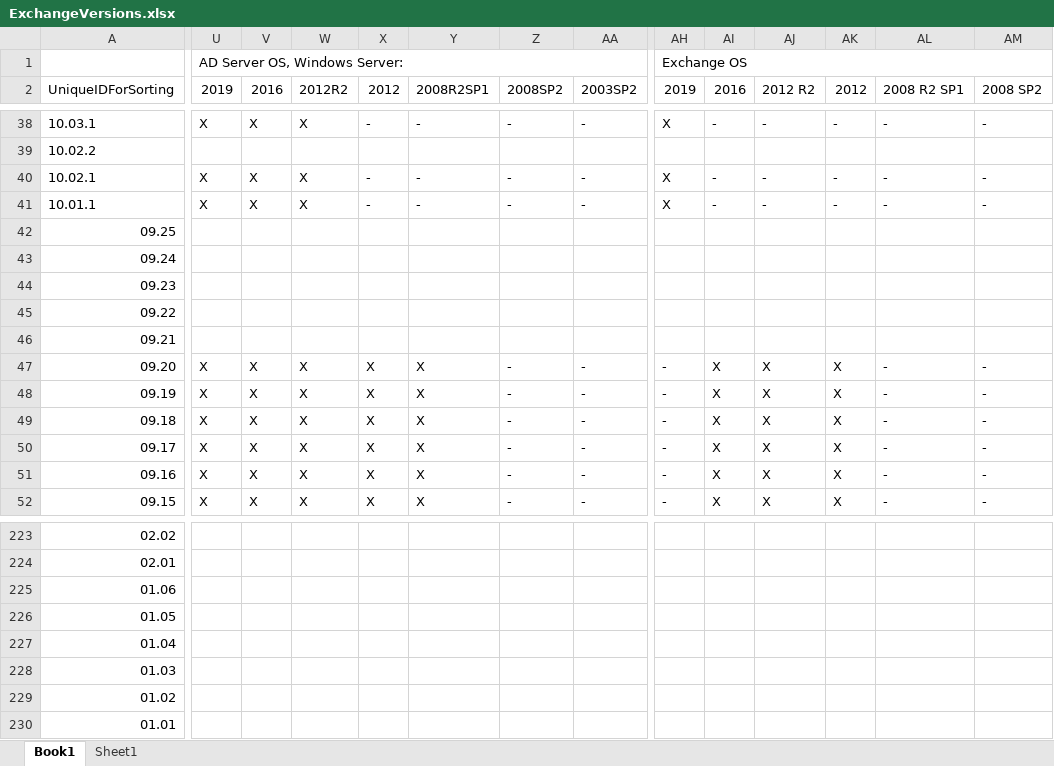
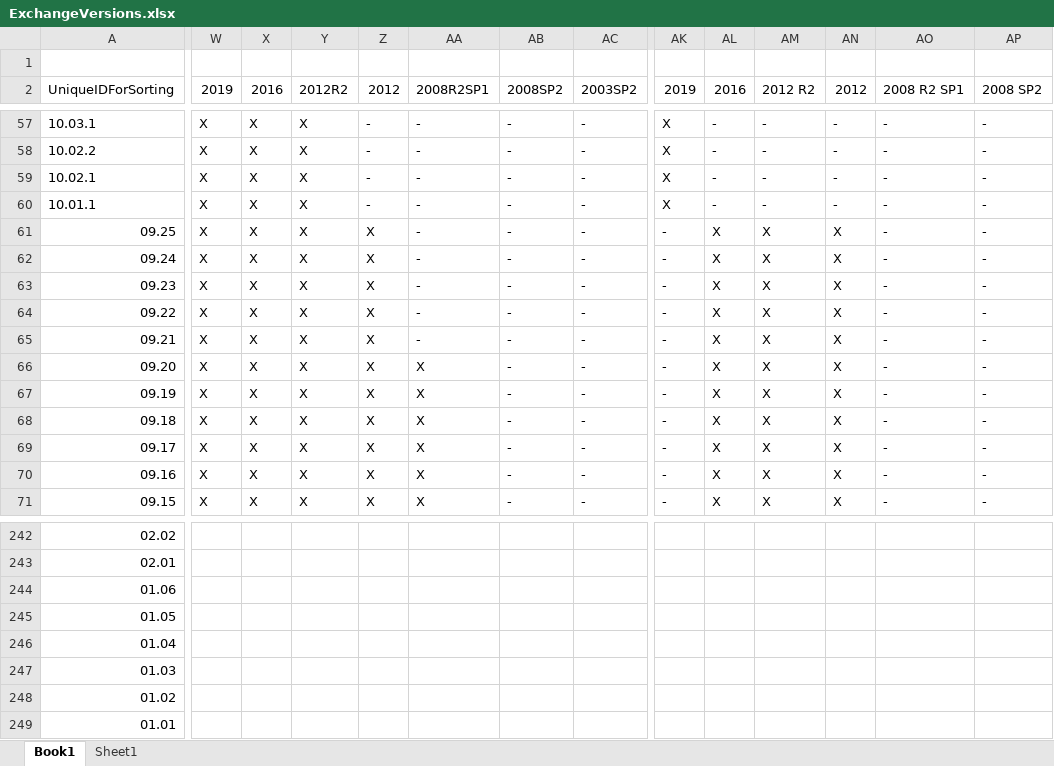
Before and after one commit to hanpq/getps.scripts, an Excel workbook: ExchangeVersions.xlsx, sheet Book1, drawn as a sheet; only a part is shown, gaps mark what is left out; values as stored, in another font and other column widths than the file's, no cell formats; removed rows and columns are numbered as before the commit, all else as after; the diff covers the shown part only; the diff names each change by its address in the sheet, - before the commit and + after, or states it on an @@ line.

Commit message:
updated exchange versions excel

```diff
--- a/ExchangeVersions.xlsx (sheet Book1)
+++ b/ExchangeVersions.xlsx (sheet Book1)
-W1 (2019): AD Server OS, Windows Server:
+W1 (2019): (empty)
-U1:AA1 merged
-AK1 (2019): Exchange OS
+AK1 (2019): (empty)
-AH1:AM1 merged
-W58 (2019): (empty)
+W58 (2019): X
-X58 (2016): (empty)
+X58 (2016): X
-Y58 (2012R2): (empty)
+Y58 (2012R2): X
-Z58 (2012): (empty)
+Z58 (2012): -
-AA58 (2008R2SP1): (empty)
+AA58 (2008R2SP1): -
-AB58 (2008SP2): (empty)
+AB58 (2008SP2): -
-AC58 (2003SP2): (empty)
+AC58 (2003SP2): -
-AK58 (2019): (empty)
+AK58 (2019): X
-AL58 (2016): (empty)
+AL58 (2016): -
-AM58 (2012 R2): (empty)
+AM58 (2012 R2): -
-AN58 (2012): (empty)
+AN58 (2012): -
-AO58 (2008 R2 SP1): (empty)
+AO58 (2008 R2 SP1): -
-AP58 (2008 SP2): (empty)
+AP58 (2008 SP2): -
-W61:W65 (2019): (empty)
+W61:W65 (2019): X
-X61:X65 (2016): (empty)
+X61:X65 (2016): X
-Y61:Y65 (2012R2): (empty)
+Y61:Y65 (2012R2): X
-Z61:Z65 (2012): (empty)
+Z61:Z65 (2012): X
-AA61:AA65 (2008R2SP1): (empty)
+AA61:AA65 (2008R2SP1): -
-AB61:AB65 (2008SP2): (empty)
+AB61:AB65 (2008SP2): -
-AC61:AC65 (2003SP2): (empty)
+AC61:AC65 (2003SP2): -
-AK61:AK65 (2019): (empty)
+AK61:AK65 (2019): -
-AL61:AL65 (2016): (empty)
+AL61:AL65 (2016): X
-AM61:AM65 (2012 R2): (empty)
+AM61:AM65 (2012 R2): X
-AN61:AN65 (2012): (empty)
+AN61:AN65 (2012): X
-AO61:AO65 (2008 R2 SP1): (empty)
+AO61:AO65 (2008 R2 SP1): -
-AP61:AP65 (2008 SP2): (empty)
+AP61:AP65 (2008 SP2): -
```
Also changed, not shown: 19 added rows, 3 added columns and 584 edited cells elsewhere in this sheet, cell formats.
